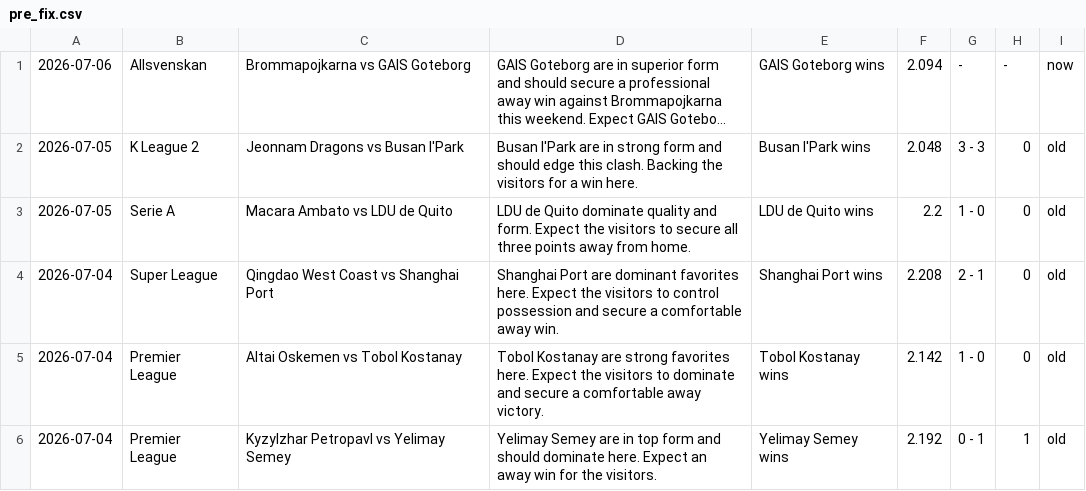
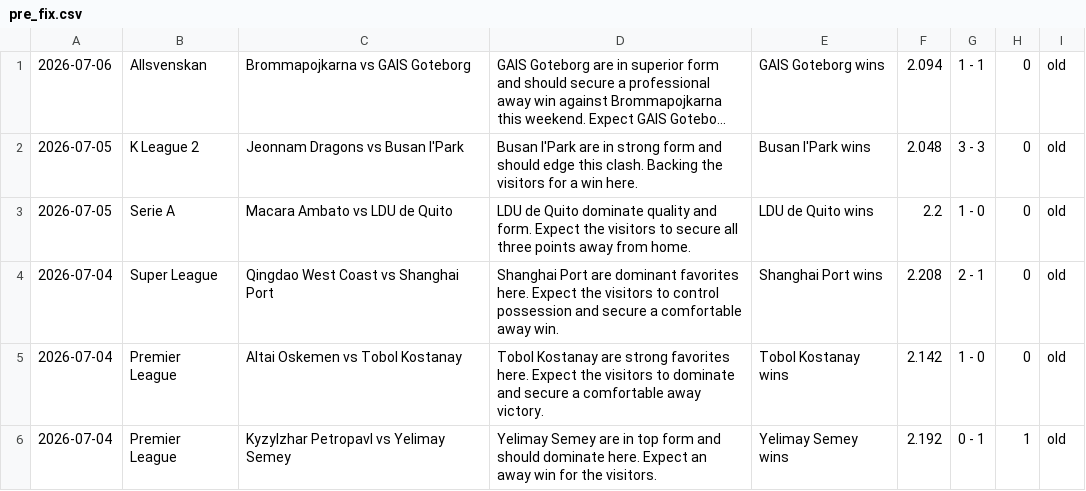
Before and after one commit to htetmyet/footytips, a CSV file: pre_fix.csv, drawn as a sheet; only a part is shown; long unchanged cells end in …; the diff names each change by its address in the sheet, - before the commit and + after, or states it on an @@ line.

```diff
--- a/pre_fix.csv
+++ b/pre_fix.csv
-G1: -
+G1: 1 - 1
-H1: -
+H1: 0
-I1: now
+I1: old
```
Also changed, not shown: free_fix.csv.
